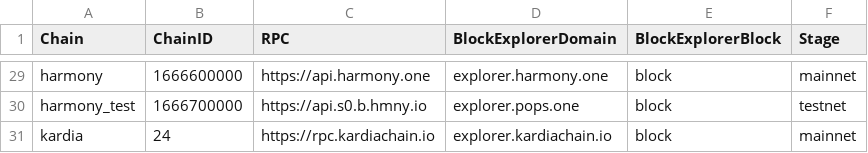
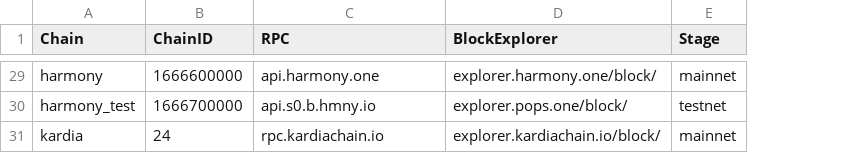
Before and after one commit to DimensionDev/SmartContractProjectConfig, a CSV file: Chains.csv, drawn as a sheet; only a part is shown, gaps mark what is left out; removed rows and columns are numbered as before the commit, all else as after; the diff covers the shown part only; the diff names each change by its address in the sheet, - before the commit and + after, or states it on an @@ line.

Commit message:
combine BlockBrowser info

```diff
--- a/Chains.csv
+++ b/Chains.csv
-column D (BlockExplorerDomain), rows 29-31: explorer.harmony.one | explorer.pops.one | explorer.kardiachain.io
-column E (BlockExplorerBlock), rows 29-31: all block
+column D (BlockExplorer), rows 29-31: explorer.harmony.one/block/ | explorer.pops.one/block/ | explorer.kardiachain.io/block/
-C29 (RPC): https://api.harmony.one
+C29 (RPC): api.harmony.one
-C30 (RPC): https://api.s0.b.hmny.io
+C30 (RPC): api.s0.b.hmny.io
-C31 (RPC): https://rpc.kardiachain.io
+C31 (RPC): rpc.kardiachain.io
```
Also changed, not shown: 27 edited cells elsewhere in this file, 2 other files.
